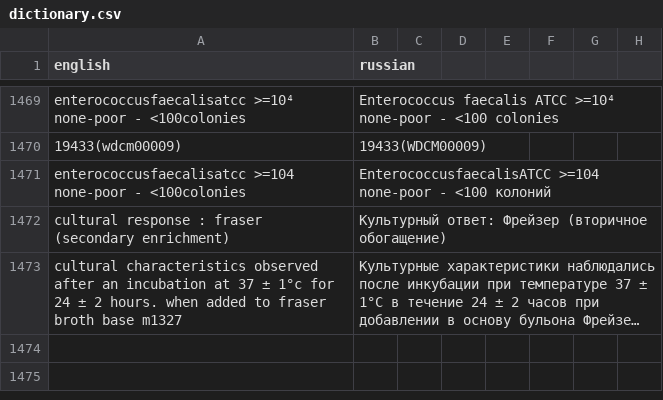
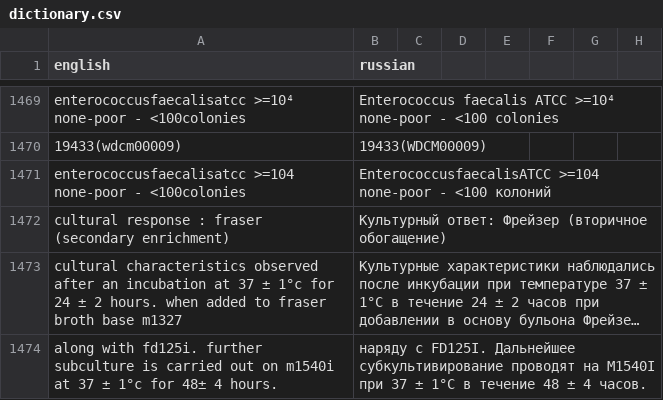
Before and after one commit to isabellehex/coa-translator, a CSV file: dictionary.csv, drawn as a sheet; only a part is shown, gaps mark what is left out; long unchanged cells end in …; the diff names each change by its address in the sheet, - before the commit and + after, or states it on an @@ line.

```diff
--- a/dictionary.csv
+++ b/dictionary.csv
+row 1474: along with fd125i. further subculture is carried out on m1540i at 37 ± 1°c for 48± 4 hours. | наряду с FD125I. Дальнейшее субкультивирование проводят на M1540I при 37 ± 1°C в течение 48 ± 4 часов.
```
